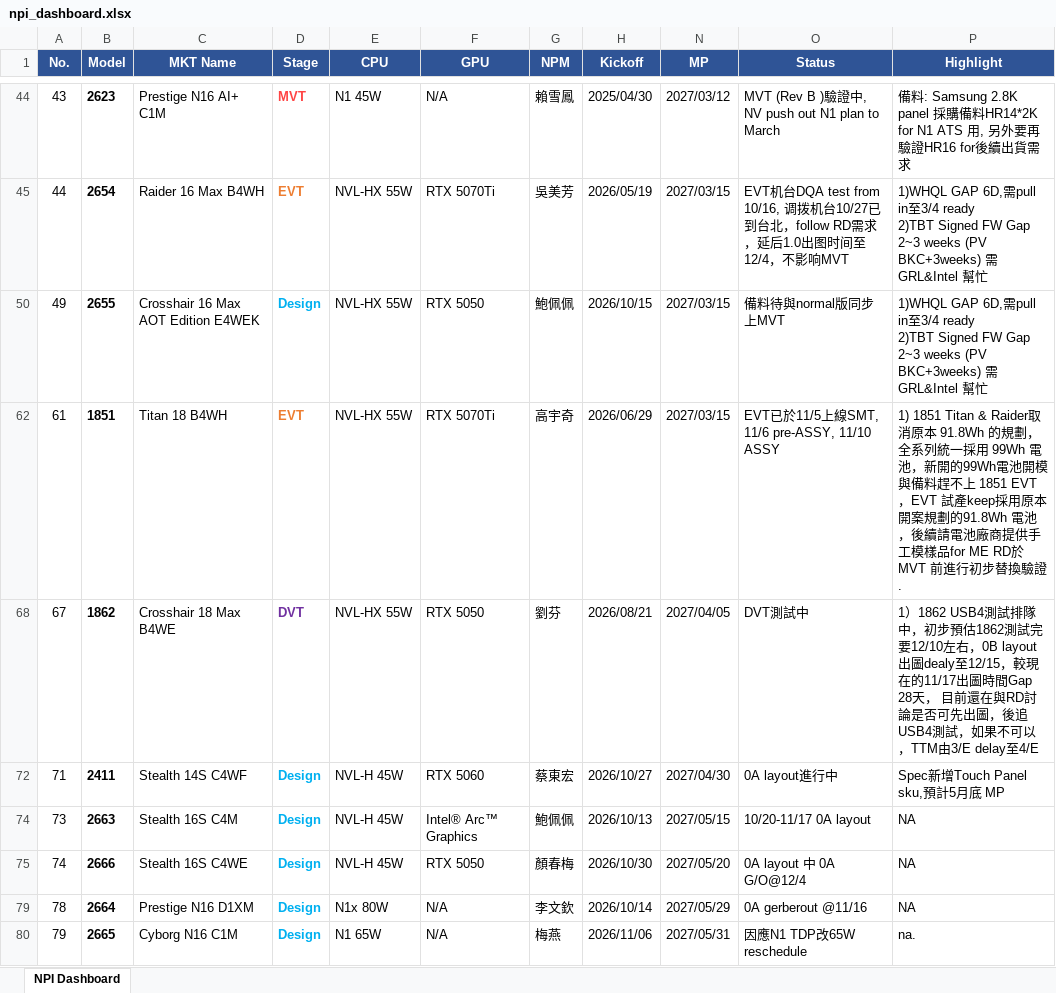
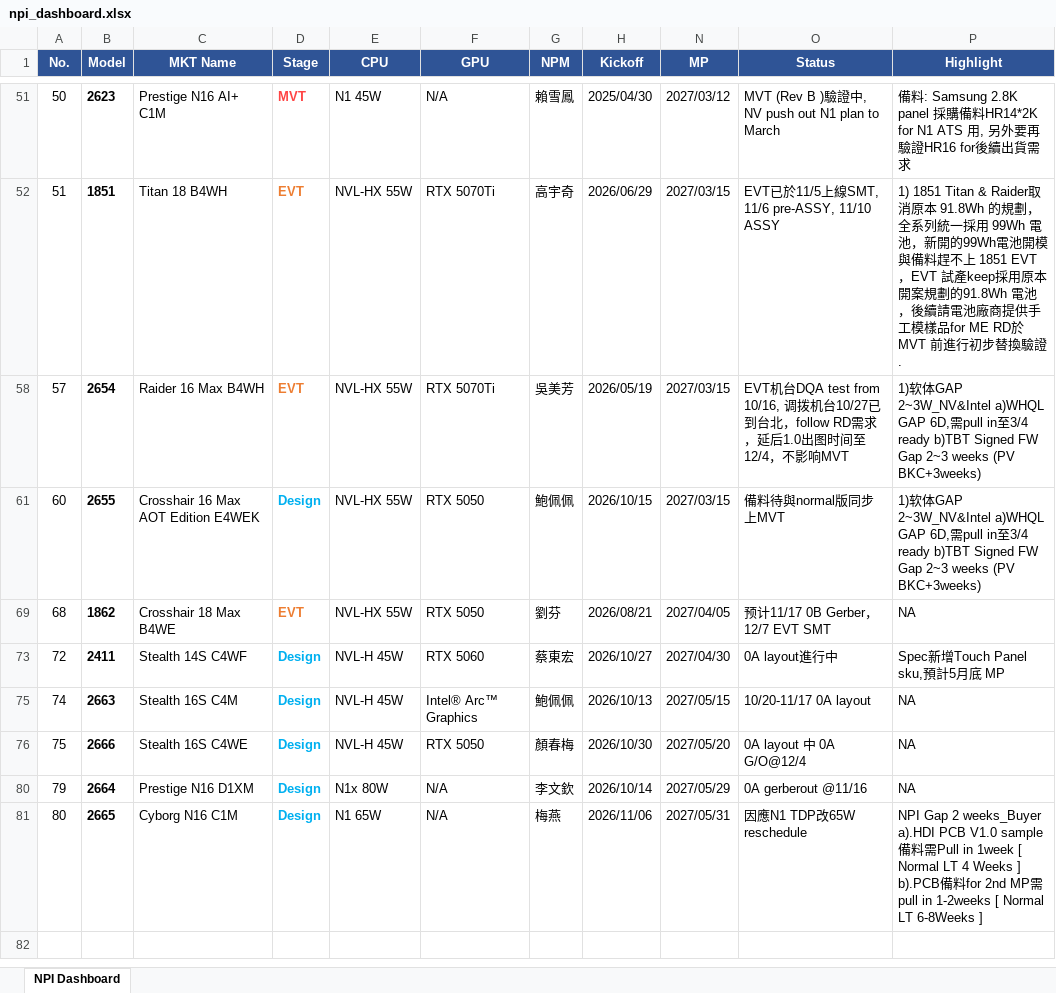
Before and after one commit to kabonka/npi-dashboard, an Excel workbook: npi_dashboard.xlsx, sheet NPI Dashboard, drawn as a sheet; only a part is shown, gaps mark what is left out; values as stored, in another font and other column widths than the file's, no borders; removed rows and columns are numbered as before the commit, all else as after; ↵ is a line break in a cell; the diff covers the shown part only; the diff names each change by its address in the sheet, - before the commit and + after, or states it on an @@ line.

Commit message:
Update NPI Dashboard 2026-11-12 09:11

```diff
--- a/npi_dashboard.xlsx (sheet NPI Dashboard)
+++ b/npi_dashboard.xlsx (sheet NPI Dashboard)
-A51 (No.): 43
+A51 (No.): 50
+row 52: 51 | 1851 | Titan 18 B4WH | EVT | NVL-HX 55W | RTX 5070Ti | 高宇奇 | 2026/06/29 | 2027/03/15 | EVT已於11/5上線SMT, 11/6 pre-ASSY, 11/10 ASSY | 1) 1851 Titan & Raider取消原本 91.8Wh 的規劃，全系列統一採用 99Wh 電池，新開的99Wh電池開模與備料趕不上 1851 EVT，EVT 試產keep採用原本開案規劃的91.8Wh 電池，後續請電池廠商提供手工模樣品for ME RD於 MVT 前進行初步替換驗證.
-A58 (No.): 44
+A58 (No.): 57
-P58 (Highlight): 1)WHQL GAP 6D,需pull in至3/4 ready ↵ 2)TBT Signed FW Gap 2~3 weeks (PV BKC+3weeks) 需GRL&Intel 幫忙
+P58 (Highlight): 1)软体GAP 2~3W_NV&Intel a)WHQL GAP 6D,需pull in至3/4 ready b)TBT Signed FW Gap 2~3 weeks (PV BKC+3weeks)
-A61 (No.): 49
+A61 (No.): 60
-P61 (Highlight): 1)WHQL GAP 6D,需pull in至3/4 ready ↵ 2)TBT Signed FW Gap 2~3 weeks (PV BKC+3weeks) 需GRL&Intel 幫忙
+P61 (Highlight): 1)软体GAP 2~3W_NV&Intel a)WHQL GAP 6D,需pull in至3/4 ready b)TBT Signed FW Gap 2~3 weeks (PV BKC+3weeks)
-row 62: 61 | 1851 | Titan 18 B4WH | EVT | NVL-HX 55W | RTX 5070Ti | 高宇奇 | 2026/06/29 | 2027/03/15 | EVT已於11/5上線SMT, 11/6 pre-ASSY, 11/10 ASSY | 1) 1851 Titan & Raider取消原本 91.8Wh 的規劃，全系列統一採用 99Wh 電池，新開的99Wh電池開模與備料趕不上 1851 EVT，EVT 試產keep採用原本開案規劃的91.8Wh 電池，後續請電池廠商提供手工模樣品for ME RD於 MVT 前進行初步替換驗證.
-A69 (No.): 67
+A69 (No.): 68
-D69 (Stage): DVT
+D69 (Stage): EVT
-D69 text colour: #7030A0
+D69 text colour: #ED7D31
-O69 (Status): DVT測試中
+O69 (Status): 预计11/17 0B Gerber，12/7 EVT SMT
-P69 (Highlight): 1）1862 USB4測試排隊中，初步預估1862測試完要12/10左右，0B layout出圖dealy至12/15，較現在的11/17出圖時間Gap 28天， 目前還在與RD討論是否可先出圖，後追USB4測試，如果不可以，TTM由3/E delay至4/E
+P69 (Highlight): NA
-A73 (No.): 71
+A73 (No.): 72
-A75 (No.): 73
+A75 (No.): 74
-A76 (No.): 74
+A76 (No.): 75
-A80 (No.): 78
+A80 (No.): 79
-A81 (No.): 79
+A81 (No.): 80
-P81 (Highlight): na.
+P81 (Highlight): NPI Gap 2 weeks_Buyer a).HDI PCB V1.0 sample 備料需Pull in 1week [ Normal LT 4 Weeks ] b).PCB備料for 2nd MP需pull in 1-2weeks [ Normal LT 6-8Weeks ]
```
Also changed, not shown: 4 added rows, 1 removed row, 26 edited cells and cell formats elsewhere in this sheet, hidden cells, 5 other files.
